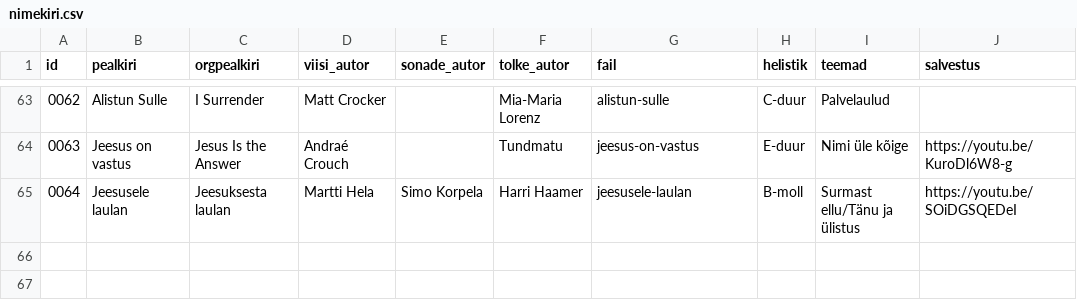
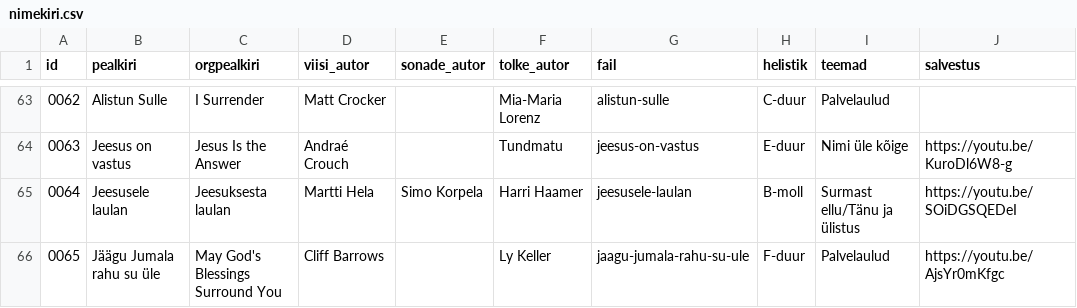
Before and after one commit to mrFlamel/veebilaulik, a CSV file: nimekiri.csv, drawn as a sheet; only a part is shown, gaps mark what is left out.

Commit message:
Uus laul "Jäägu Jumala rahu su üle"

```diff
--- a/nimekiri.csv
+++ b/nimekiri.csv
@@ -65 +65,2 @@ id,pealkiri,orgpealkiri,viisi_autor,sonade_autor,tolke_autor,fail,helistik,teema
 0064,Jeesusele laulan,Jeesuksesta laulan,Martti Hela,Simo Korpela,Harri Haamer,jeesusele-laulan,B-moll,Surmast ellu/Tänu ja ülistus,https://youtu.be/SOiDGSQEDeI
+0065,Jäägu Jumala rahu su üle,May God's Blessings Surround You,Cliff Barrows,,Ly Keller,jaagu-jumala-rahu-su-ule,F-duur,Palvelaulud,https://youtu.be/AjsYr0mKfgc
```
Also changed, not shown: 3 other files.
